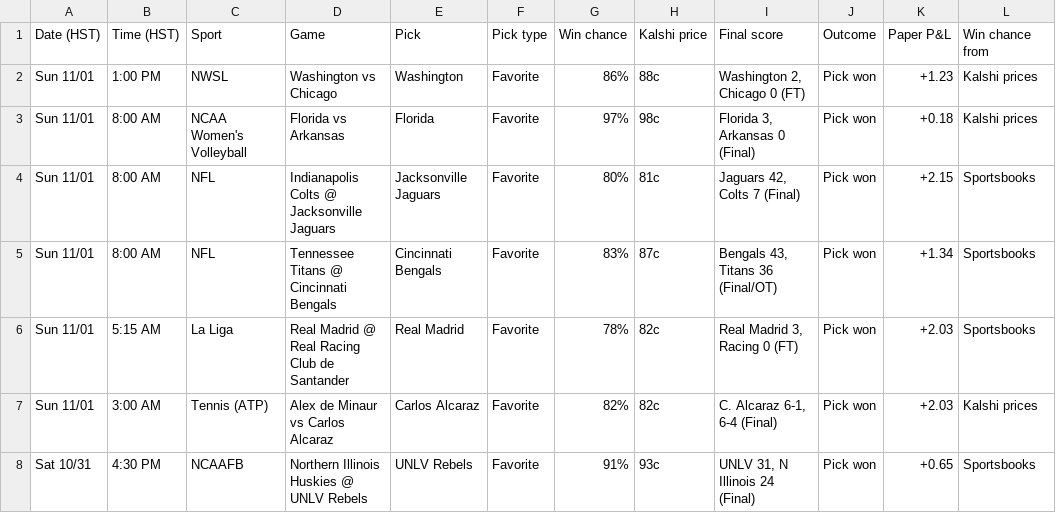
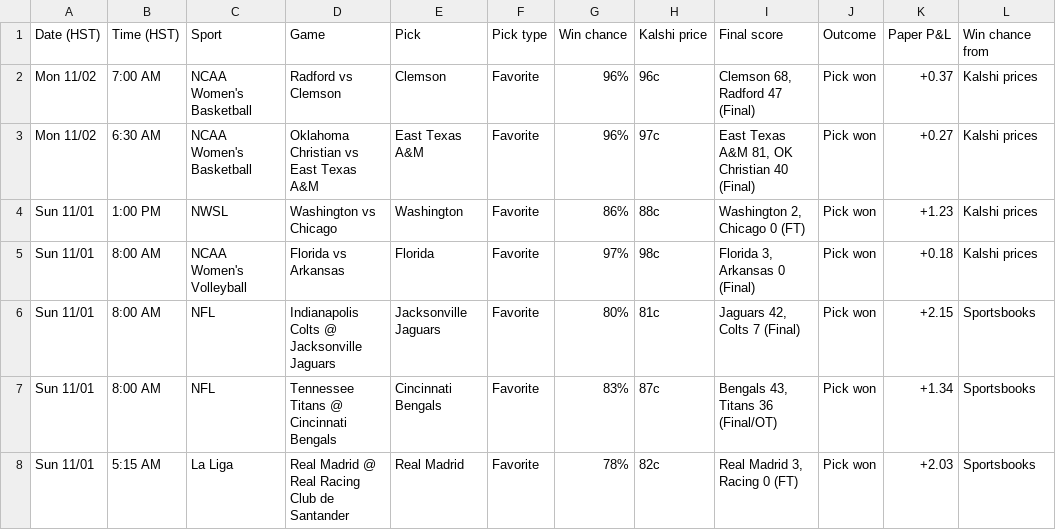
Before and after one commit to Seed808/kalshi-bot, a CSV file: docs/history.csv, drawn as a sheet; only a part is shown; the shorter side is filled out with more unchanged rows; the diff names each change by its address in the sheet, - before the commit and + after, or states it on an @@ line.

```diff
--- a/docs/history.csv
+++ b/docs/history.csv
+row 2: Mon 11/02 | 7:00 AM | NCAA Women's Basketball | Radford vs Clemson | Clemson | Favorite | 96% | 96c | Clemson 68, Radford 47 (Final) | Pick won | +0.37 | Kalshi prices
+row 3: Mon 11/02 | 6:30 AM | NCAA Women's Basketball | Oklahoma Christian vs East Texas A&M | East Texas A&M | Favorite | 96% | 97c | East Texas A&M 81, OK Christian 40 (Final) | Pick won | +0.27 | Kalshi prices
```
Also changed, not shown: 5 other files.
